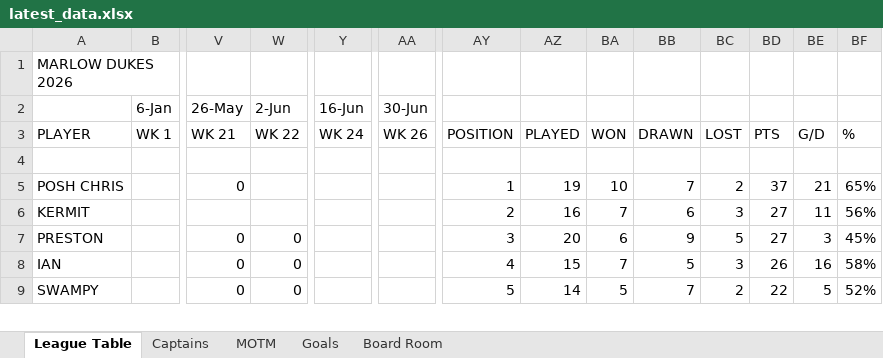
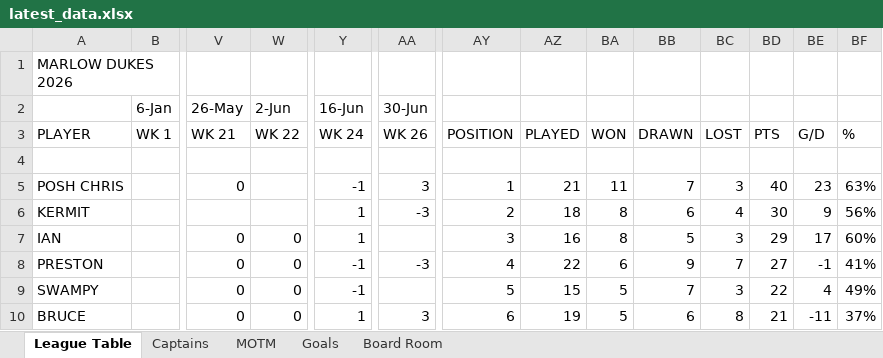
Before and after one commit to stateside2/marlow-dukes, an Excel workbook: data/latest_data.xlsx, sheet League Table, drawn as a sheet; only a part is shown, gaps mark what is left out; values as stored, in another font and other column widths than the file's, no cell formats; charts and pictures not drawn; removed rows and columns are numbered as before the commit, all else as after; rows hold the shown columns only; the diff covers the shown part only; the diff names each change by its address in the sheet, - before the commit and + after, or states it on an @@ line.

```diff
--- a/data/latest_data.xlsx (sheet League Table)
+++ b/data/latest_data.xlsx (sheet League Table)
-Y5 (16-Jun): (empty)
+Y5 (16-Jun): -1
-AA5 (30-Jun): (empty)
+AA5 (30-Jun): 3
-AZ5: 19
+AZ5: 21
-BA5: 10
+BA5: 11
-BC5: 2
+BC5: 3
-BD5: 37
+BD5: 40
-BE5: 21
+BE5: 23
-BF5: 65%
+BF5: 63%
-Y6 (16-Jun): (empty)
+Y6 (16-Jun): 1
-AA6 (30-Jun): (empty)
+AA6 (30-Jun): -3
-AZ6: 16
+AZ6: 18
-BA6: 7
+BA6: 8
-BC6: 3
+BC6: 4
-BD6: 27
+BD6: 30
-BE6: 11
+BE6: 9
+row 7: IAN |  | 0 | 0 | 1 |  | 3 | 16 | 8 | 5 | 3 | 29 | 17 | 60%
-Y8 (16-Jun): (empty)
+Y8 (16-Jun): -1
-AA8 (30-Jun): (empty)
+AA8 (30-Jun): -3
-AY8: 3
+AY8: 4
-AZ8: 20
+AZ8: 22
-BC8: 5
+BC8: 7
-BE8: 3
+BE8: -1
-BF8: 45%
+BF8: 41%
-row 8: IAN |  | 0 | 0 |  |  | 4 | 15 | 7 | 5 | 3 | 26 | 16 | 58%
-Y9 (16-Jun): (empty)
+Y9 (16-Jun): -1
-AZ9: 14
+AZ9: 15
-BC9: 2
+BC9: 3
-BE9: 5
+BE9: 4
-BF9: 52%
+BF9: 49%
+row 10: BRUCE |  | 0 | 0 | 1 | 3 | 6 | 19 | 5 | 6 | 8 | 21 | -11 | 37%
```
Also changed, not shown: 7 added rows, 8 removed rows and 84 edited cells elsewhere in this sheet, sheet MOTM, sheet Board Room, sheet Goals, sheet Captains, cell formats, formulas that keep their value, hidden cells, 2 other files.
